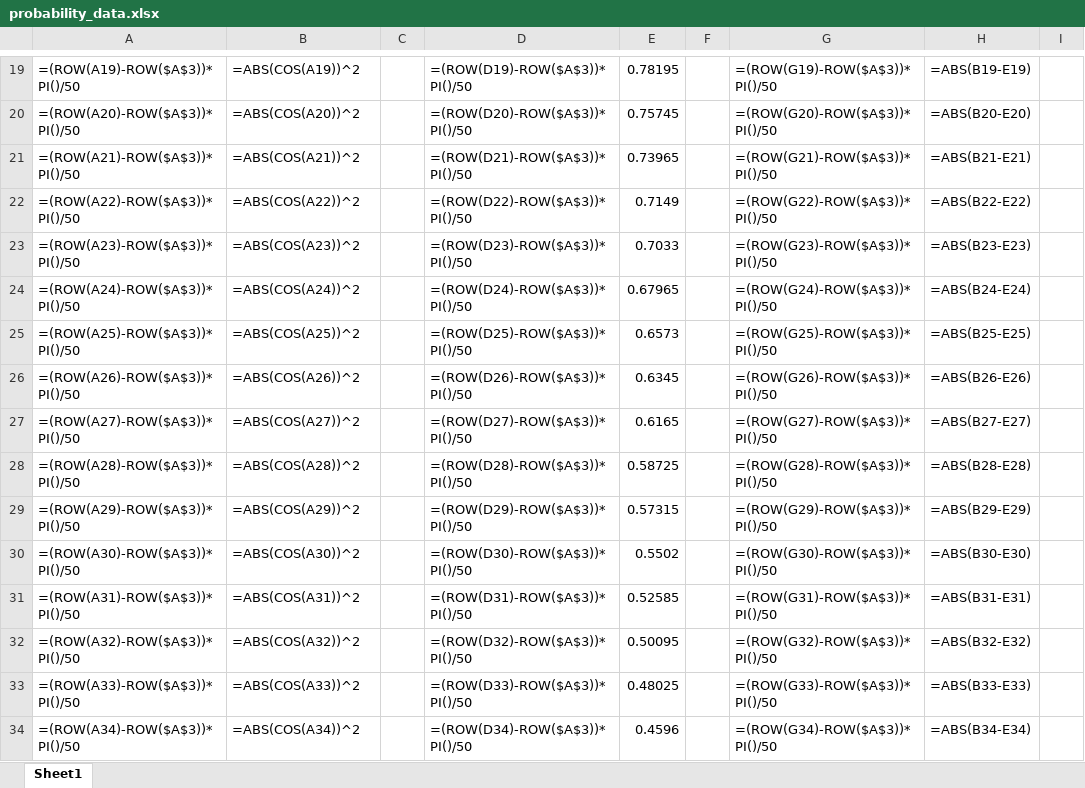
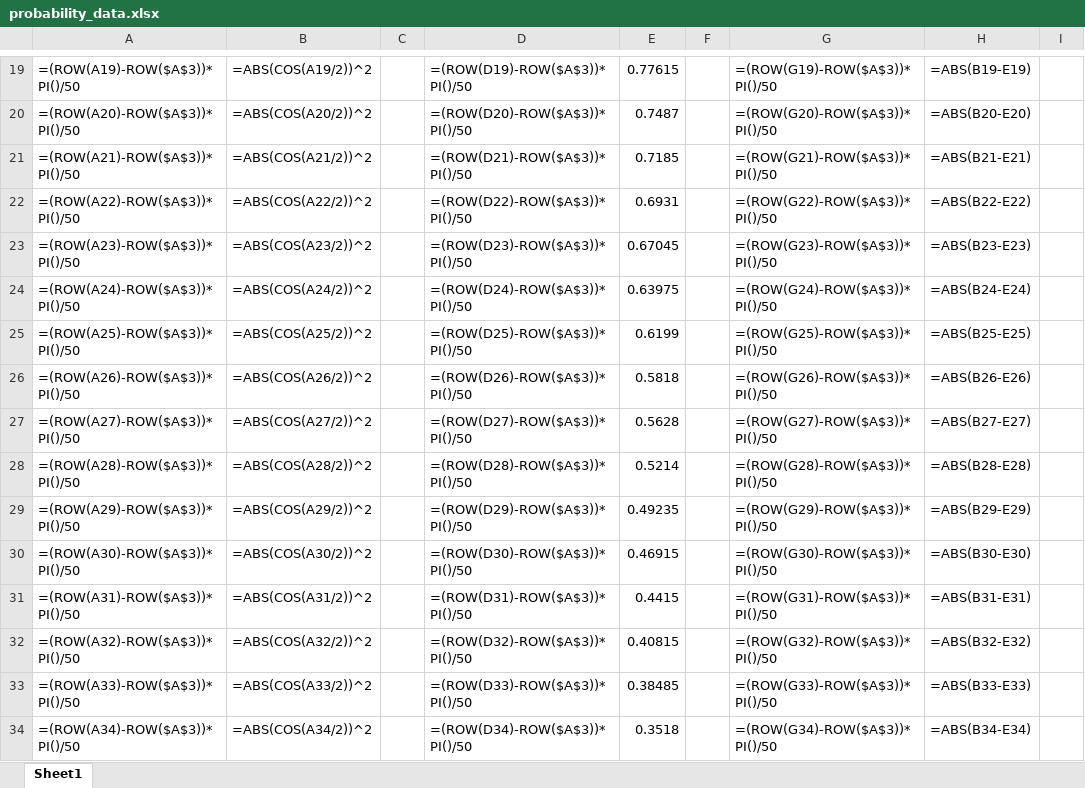
Before and after one commit to ChrisWise07/ZEIT3191-ML-Quantum-Computing, an Excel workbook: results/probability_data.xlsx, sheet Sheet1, drawn as a sheet; only a part is shown, gaps mark what is left out; values as stored, in another font and other column widths than the file's, no borders; formulas without a stored value are shown as written; the diff covers the shown part only; the diff names each change by its address in the sheet, - before the commit and + after, or states it on an @@ line.

```diff
--- a/results/probability_data.xlsx (sheet Sheet1)
+++ b/results/probability_data.xlsx (sheet Sheet1)
-B19: =ABS(COS(A19))^2
+B19: =ABS(COS(A19/2))^2
-E19: 0.78195
+E19: 0.77615
-B20: =ABS(COS(A20))^2
+B20: =ABS(COS(A20/2))^2
-E20: 0.75745
+E20: 0.7487
-B21: =ABS(COS(A21))^2
+B21: =ABS(COS(A21/2))^2
-E21: 0.73965
+E21: 0.7185
-B22: =ABS(COS(A22))^2
+B22: =ABS(COS(A22/2))^2
-E22: 0.7149
+E22: 0.6931
-B23: =ABS(COS(A23))^2
+B23: =ABS(COS(A23/2))^2
-E23: 0.7033
+E23: 0.67045
-B24: =ABS(COS(A24))^2
+B24: =ABS(COS(A24/2))^2
-E24: 0.67965
+E24: 0.63975
-B25: =ABS(COS(A25))^2
+B25: =ABS(COS(A25/2))^2
-E25: 0.6573
+E25: 0.6199
-B26: =ABS(COS(A26))^2
+B26: =ABS(COS(A26/2))^2
-E26: 0.6345
+E26: 0.5818
-B27: =ABS(COS(A27))^2
+B27: =ABS(COS(A27/2))^2
-E27: 0.6165
+E27: 0.5628
-B28: =ABS(COS(A28))^2
+B28: =ABS(COS(A28/2))^2
-E28: 0.58725
+E28: 0.5214
-B29: =ABS(COS(A29))^2
+B29: =ABS(COS(A29/2))^2
-E29: 0.57315
+E29: 0.49235
-B30: =ABS(COS(A30))^2
+B30: =ABS(COS(A30/2))^2
-E30: 0.5502
+E30: 0.46915
-B31: =ABS(COS(A31))^2
+B31: =ABS(COS(A31/2))^2
-E31: 0.52585
+E31: 0.4415
-B32: =ABS(COS(A32))^2
+B32: =ABS(COS(A32/2))^2
-E32: 0.50095
+E32: 0.40815
-B33: =ABS(COS(A33))^2
+B33: =ABS(COS(A33/2))^2
-E33: 0.48025
+E33: 0.38485
-B34: =ABS(COS(A34))^2
+B34: =ABS(COS(A34/2))^2
-E34: 0.4596
+E34: 0.3518
```
Also changed, not shown: 169 edited cells elsewhere in this sheet, results/probability_data_2.xlsx.
